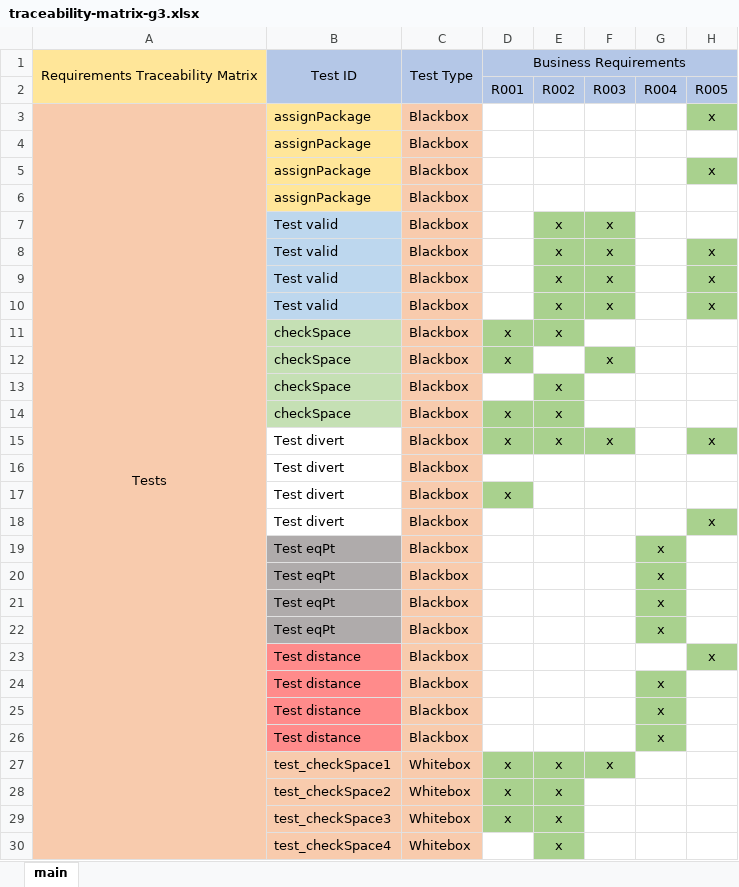
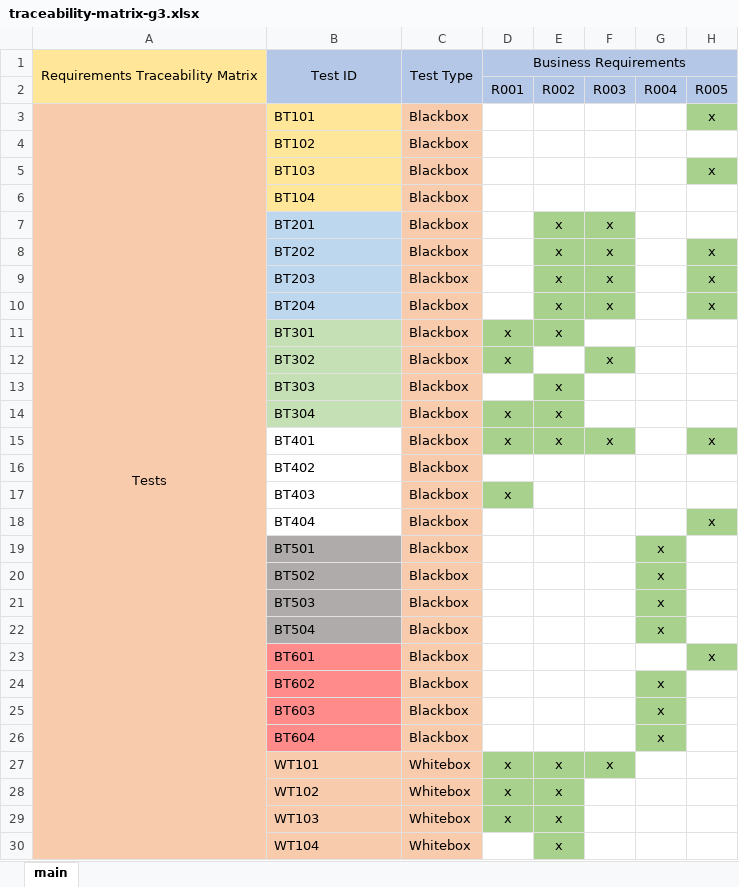
Before and after one commit to bmar1/Truck-Optimization, an Excel workbook: Documents/Testing/TestDocuments/traceability-matrix-g3.xlsx, sheet main, drawn as a sheet; only a part is shown; values as stored, in another font and other column widths than the file's, no borders; the diff covers the shown part only; the diff names each change by its address in the sheet, - before the commit and + after, or states it on an @@ line.

Commit message:
Updated matrix with the integration test cases and the acceptance test cases

```diff
--- a/Documents/Testing/TestDocuments/traceability-matrix-g3.xlsx (sheet main)
+++ b/Documents/Testing/TestDocuments/traceability-matrix-g3.xlsx (sheet main)
-B3: assignPackage
+B3: BT101
-B4: assignPackage
+B4: BT102
-B5: assignPackage
+B5: BT103
-B6: assignPackage
+B6: BT104
-B7: Test valid
+B7: BT201
-B8: Test valid
+B8: BT202
-B9: Test valid
+B9: BT203
-B10: Test valid
+B10: BT204
-B11: checkSpace
+B11: BT301
-B12: checkSpace
+B12: BT302
-B13: checkSpace
+B13: BT303
-B14: checkSpace
+B14: BT304
-B15: Test divert
+B15: BT401
-B16: Test divert
+B16: BT402
-B17: Test divert
+B17: BT403
-B18: Test divert
+B18: BT404
-B19: Test eqPt
+B19: BT501
-B20: Test eqPt
+B20: BT502
-B21: Test eqPt
+B21: BT503
-B22: Test eqPt
+B22: BT504
-B23: Test distance
+B23: BT601
-B24: Test distance
+B24: BT602
-B25: Test distance
+B25: BT603
-B26: Test distance
+B26: BT604
-B27: test_checkSpace1
+B27: WT101
-B28: test_checkSpace2
+B28: WT102
-B29: test_checkSpace3
+B29: WT103
-B30: test_checkSpace4
+B30: WT104
```
Also changed, not shown: 25 added rows, 2 removed rows, 16 edited cells and cell formats elsewhere in this sheet.
